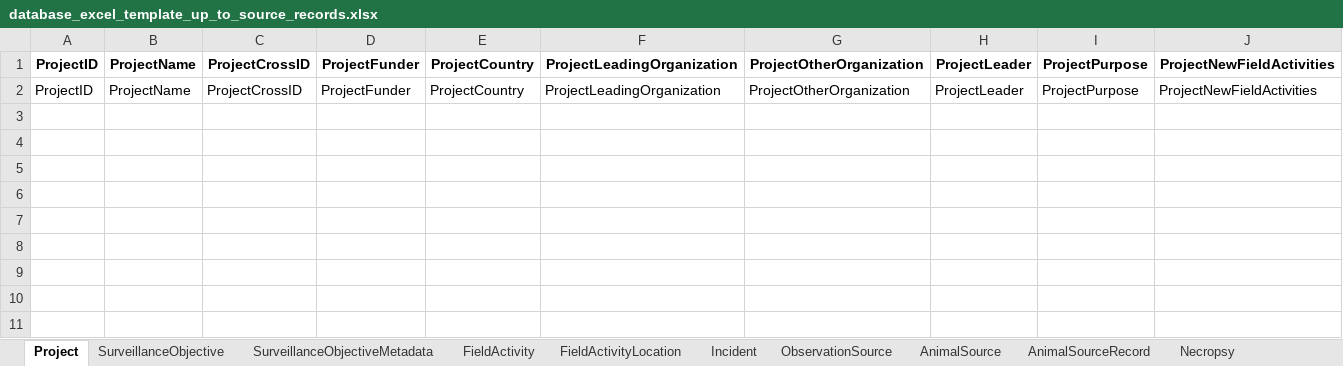
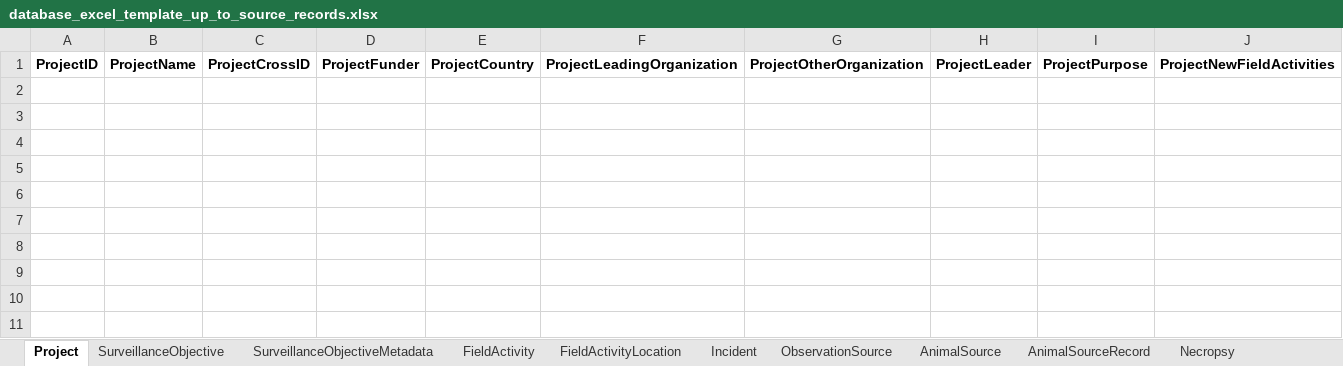
Before and after one commit to dmontecino/WH_Database, an Excel workbook: data_base_fields_excel/database_excel_template_up_to_source_records.xlsx, sheet Project, drawn as a sheet; only a part is shown; values as stored, in another font and other column widths than the file's, no borders; removed rows and columns are numbered as before the commit, all else as after; rows hold the shown columns only; the diff names each change by its address in the sheet, - before the commit and + after, or states it on an @@ line.

```diff
--- a/data_base_fields_excel/database_excel_template_up_to_source_records.xlsx (sheet Project)
+++ b/data_base_fields_excel/database_excel_template_up_to_source_records.xlsx (sheet Project)
-row 2: ProjectID | ProjectName | ProjectCrossID | ProjectFunder | ProjectCountry | ProjectLeadingOrganization | ProjectOtherOrganization | ProjectLeader | ProjectPurpose | ProjectNewFieldActivities
+row 2: (empty)
+row 3: (empty)
+row 4: (empty)
+row 5: (empty)
+row 6: (empty)
+row 7: (empty)
+row 8: (empty)
+row 9: (empty)
+row 10: (empty)
+row 11: (empty)
```
Also changed, not shown: sheet FieldActivity, sheet AnimalSource, sheet SurveillanceObjective, 1 other file.
